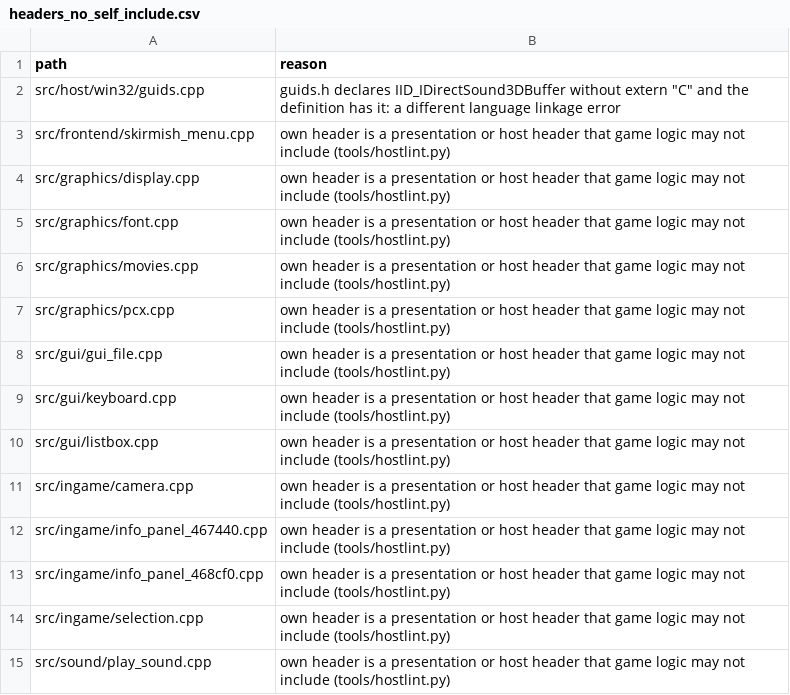
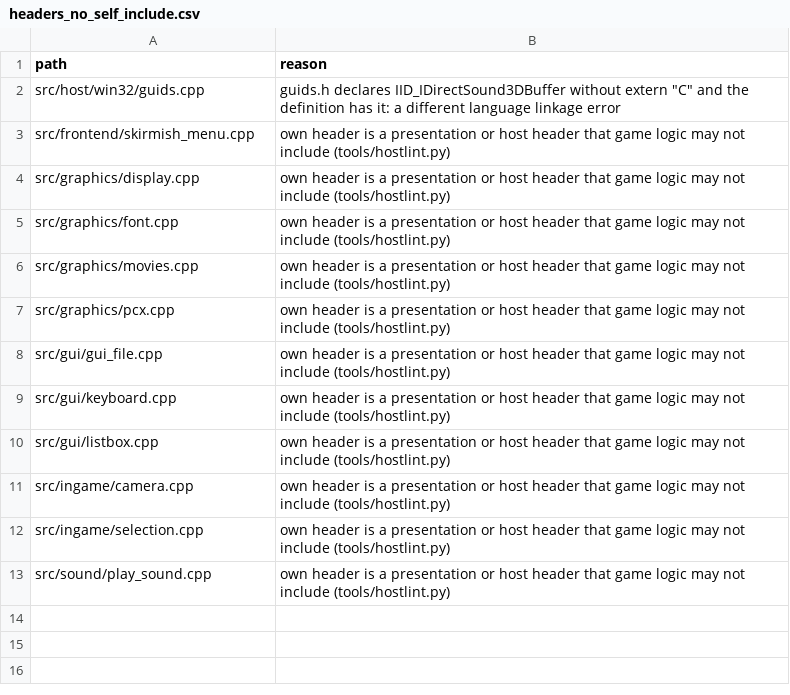
Before and after one commit to ozgb/byte-tactics-moddable, a CSV file: data/headers_no_self_include.csv, drawn as a sheet; the diff names each change by its address in the sheet, - before the commit and + after, or states it on an @@ line.

```diff
--- a/data/headers_no_self_include.csv
+++ b/data/headers_no_self_include.csv
-row 12: src/ingame/info_panel_467440.cpp | own header is a presentation or host header that game logic may not include (tools/hostlint.py)
-row 13: src/ingame/info_panel_468cf0.cpp | own header is a presentation or host header that game logic may not include (tools/hostlint.py)
```
Also changed, not shown: data/headers_left_out.csv, 9 other files.
